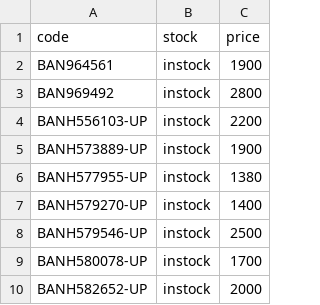
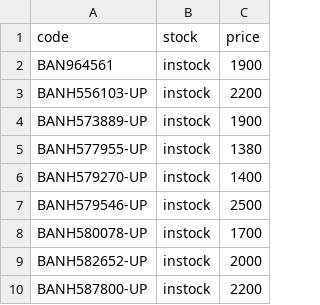
Before and after one commit to vktr107/hlj_price_tracker, a CSV file: saved.csv, drawn as a sheet; only a part is shown; the shorter side is filled out with more unchanged rows.

```diff
--- a/saved.csv
+++ b/saved.csv
@@ -2,3 +2,2 @@ code,stock,price
 BAN964561,instock,1900
-BAN969492,instock,2800
 BANH556103-UP,instock,2200
```
